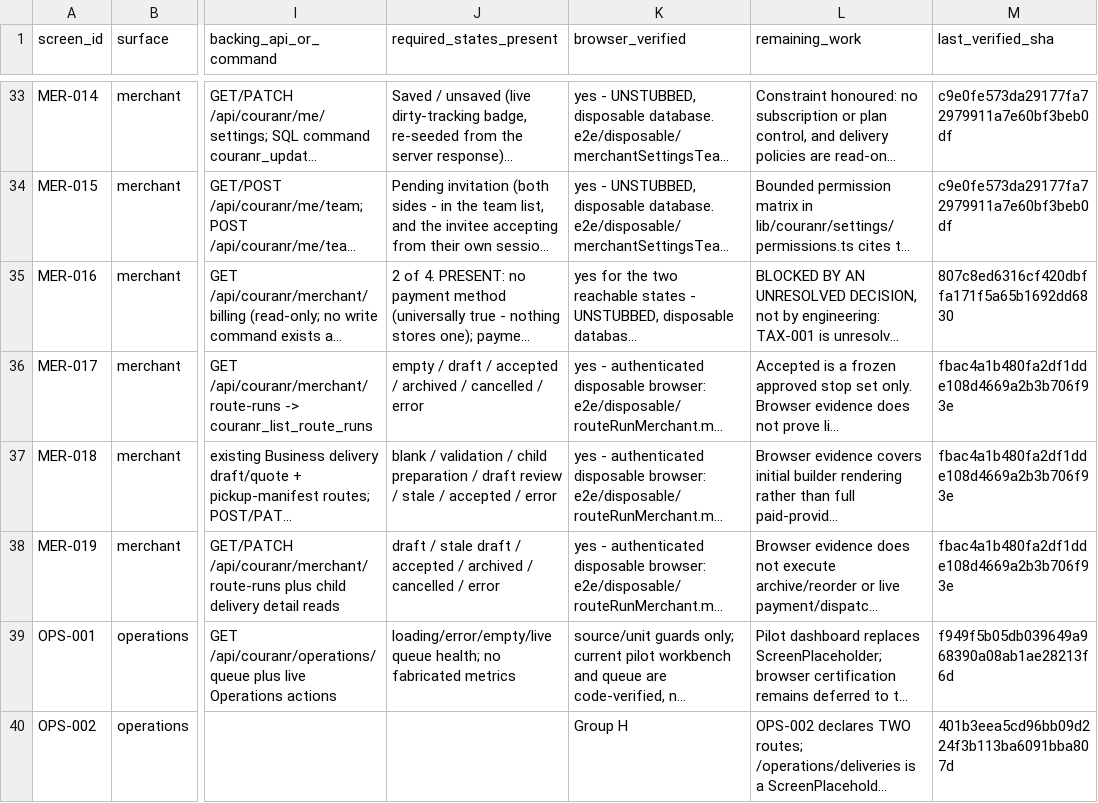
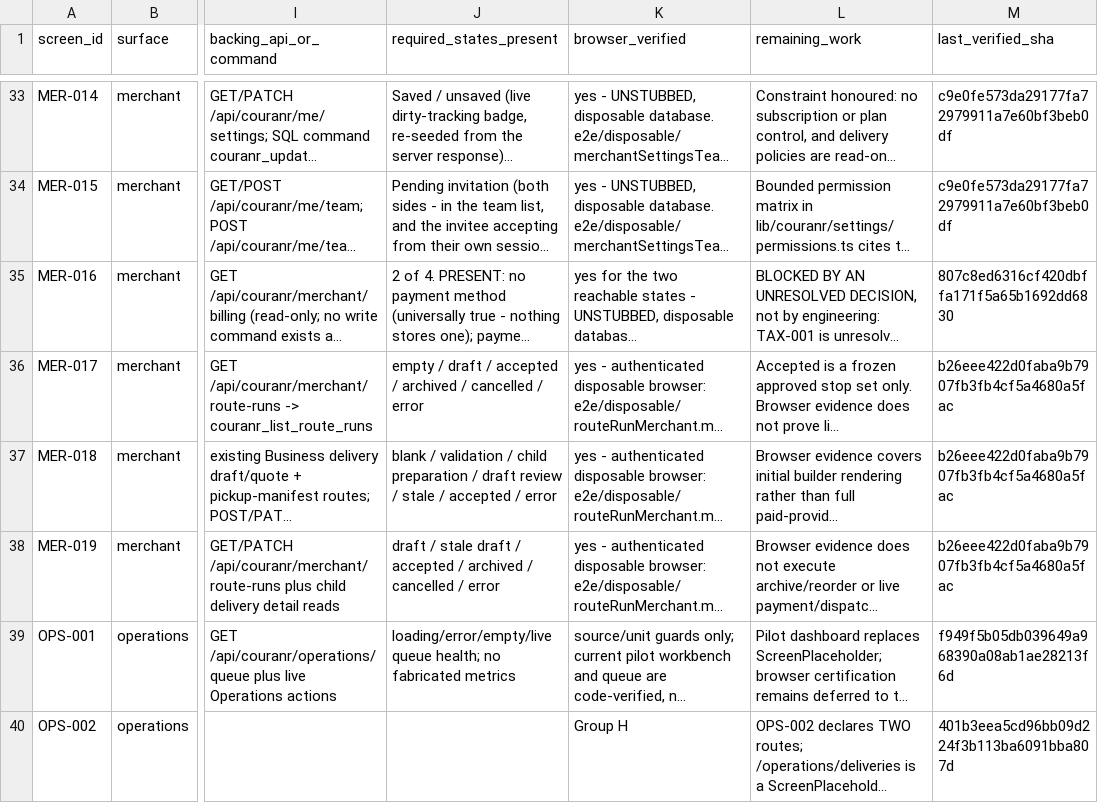
Before and after one commit to kkoly10/couranr-os, a CSV file: docs/couranr-mvp/SCREEN_IMPLEMENTATION_LEDGER.csv, drawn as a sheet; only a part is shown, gaps mark what is left out; long unchanged cells end in …; the diff names each change by its address in the sheet, - before the commit and + after, or states it on an @@ line.

Commit message:
Record verified RR-002 closure evidence

```diff
--- a/docs/couranr-mvp/SCREEN_IMPLEMENTATION_LEDGER.csv
+++ b/docs/couranr-mvp/SCREEN_IMPLEMENTATION_LEDGER.csv
-M36:M38 (last_verified_sha): fbac4a1b480fa2df1dde108d4669a2b3b706f93e
+M36:M38 (last_verified_sha): b26eee422d0faba9b7907fb3fb4cf5a4680a5fac
```
Also changed, not shown: 1 other file.
